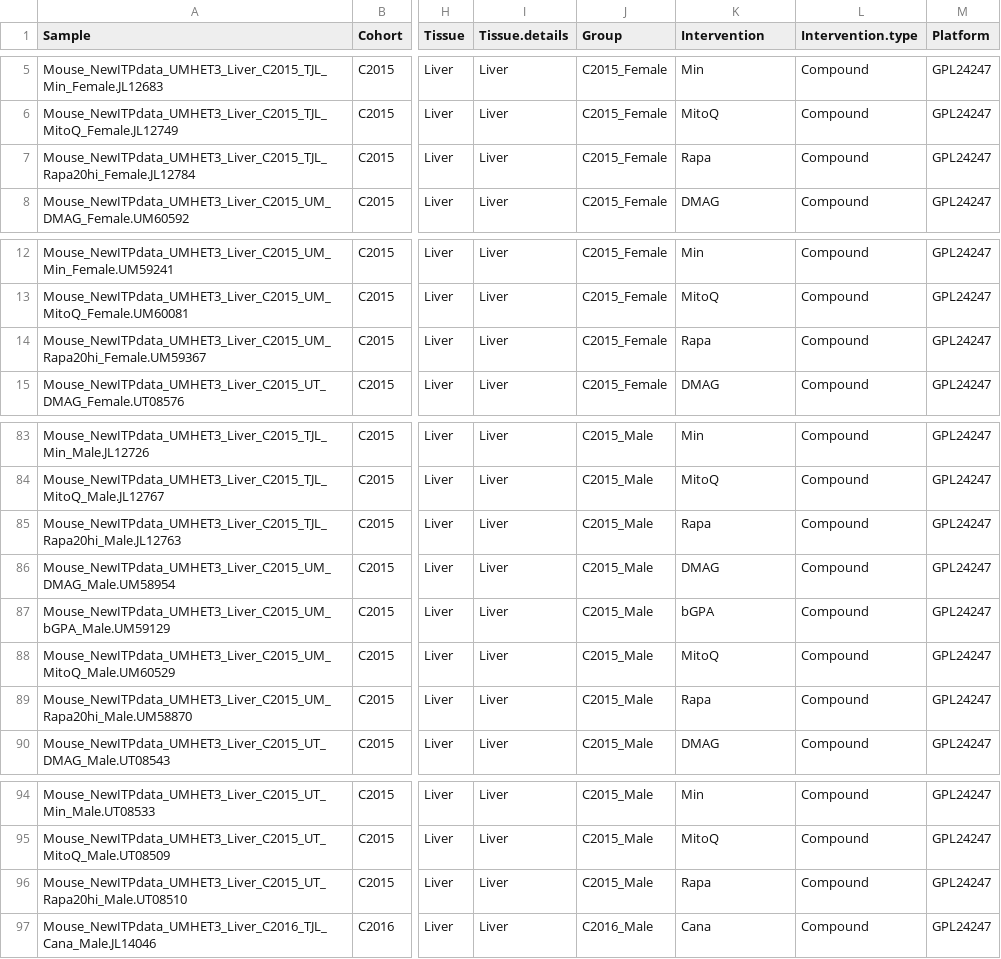
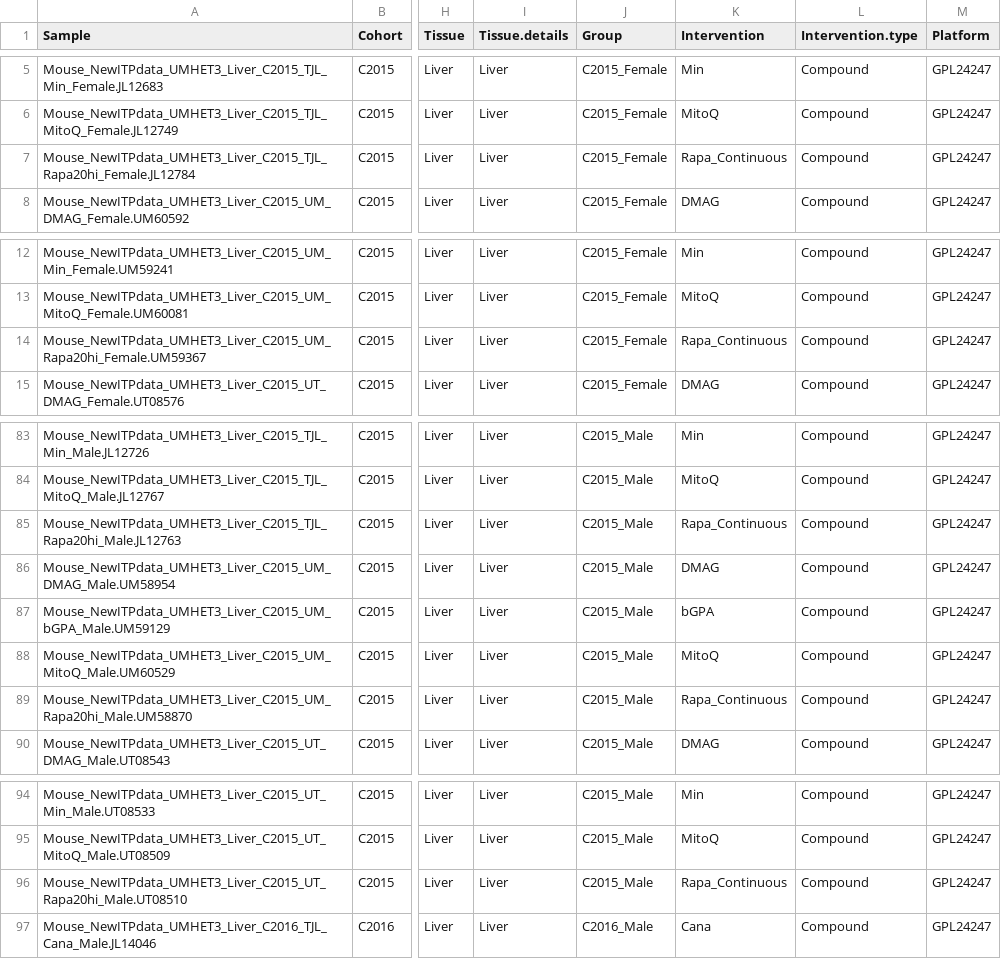
Before and after one commit to jorgeMFS/msc-joao-alves, a CSV file: results/table_Zenodo.csv, drawn as a sheet; only a part is shown, gaps mark what is left out; the diff names each change by its address in the sheet, - before the commit and + after, or states it on an @@ line.

```diff
--- a/results/table_Zenodo.csv
+++ b/results/table_Zenodo.csv
-K7 (Intervention): Rapa
+K7 (Intervention): Rapa_Continuous
-K14 (Intervention): Rapa
+K14 (Intervention): Rapa_Continuous
-K85 (Intervention): Rapa
+K85 (Intervention): Rapa_Continuous
-K89 (Intervention): Rapa
+K89 (Intervention): Rapa_Continuous
-K96 (Intervention): Rapa
+K96 (Intervention): Rapa_Continuous
```
Also changed, not shown: results/sampleinfo.csv, results/table_zenodo_mpd_id.csv.
